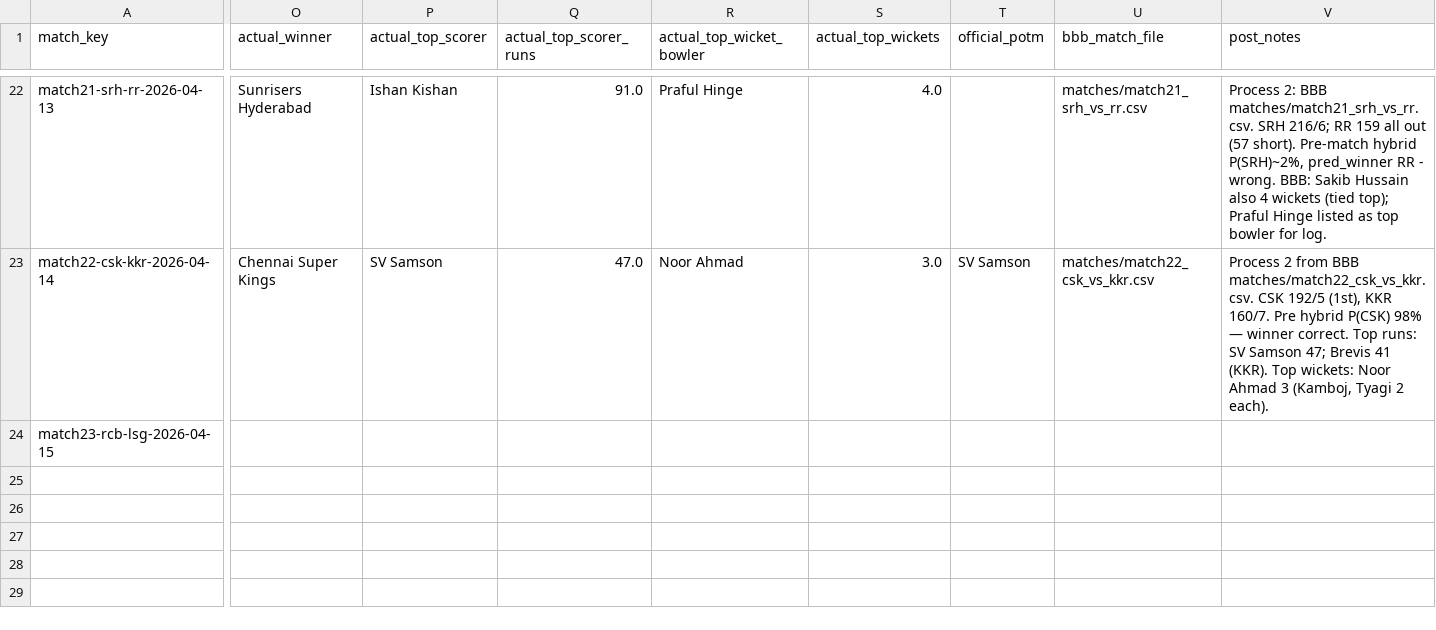
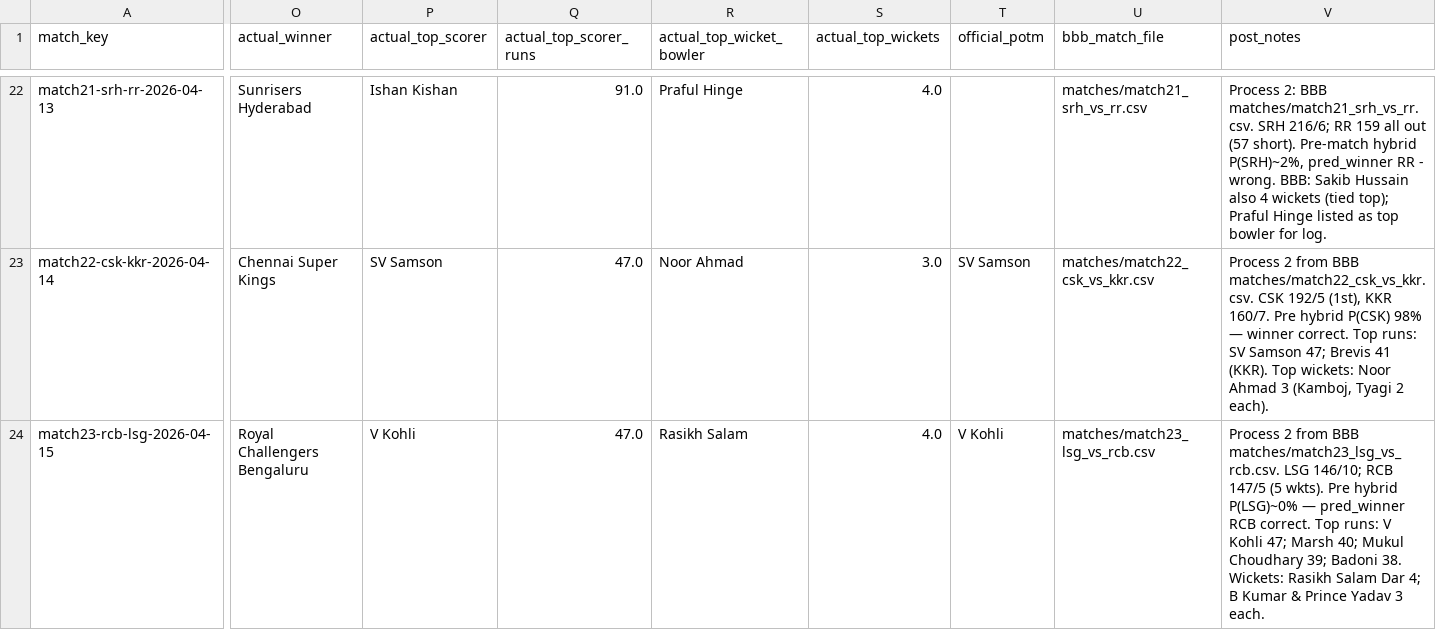
Before and after one commit to Jaymehta45/Sabermetric-IPL-Prediction-, a CSV file: data/processed/prediction_log.csv, drawn as a sheet; only a part is shown, gaps mark what is left out; the diff covers the shown part only; the diff names each change by its address in the sheet, - before the commit and + after, or states it on an @@ line.

Commit message:
chore(prediction_log): post match23-rcb-lsg-2026-04-15

```diff
--- a/data/processed/prediction_log.csv
+++ b/data/processed/prediction_log.csv
-O24 (actual_winner): (empty)
+O24 (actual_winner): Royal Challengers Bengaluru
-P24 (actual_top_scorer): (empty)
+P24 (actual_top_scorer): V Kohli
-Q24 (actual_top_scorer_runs): (empty)
+Q24 (actual_top_scorer_runs): 47.0
-R24 (actual_top_wicket_bowler): (empty)
+R24 (actual_top_wicket_bowler): Rasikh Salam
-S24 (actual_top_wickets): (empty)
+S24 (actual_top_wickets): 4.0
-T24 (official_potm): (empty)
+T24 (official_potm): V Kohli
-U24 (bbb_match_file): (empty)
+U24 (bbb_match_file): matches/match23_lsg_vs_rcb.csv
-V24 (post_notes): (empty)
+V24 (post_notes): Process 2 from BBB matches/match23_lsg_vs_rcb.csv. LSG 146/10; RCB 147/5 (5 wkts). Pre hybrid P(LSG)~0% — pred_winner RCB correct. Top runs: V Kohli 47; Marsh 40; Mukul Choudhary 39; Badoni 38. Wickets: Rasikh Salam Dar 4; B Kumar & Prince Yadav 3 each.
```
Also changed, not shown: 5 edited cells elsewhere in this file.
